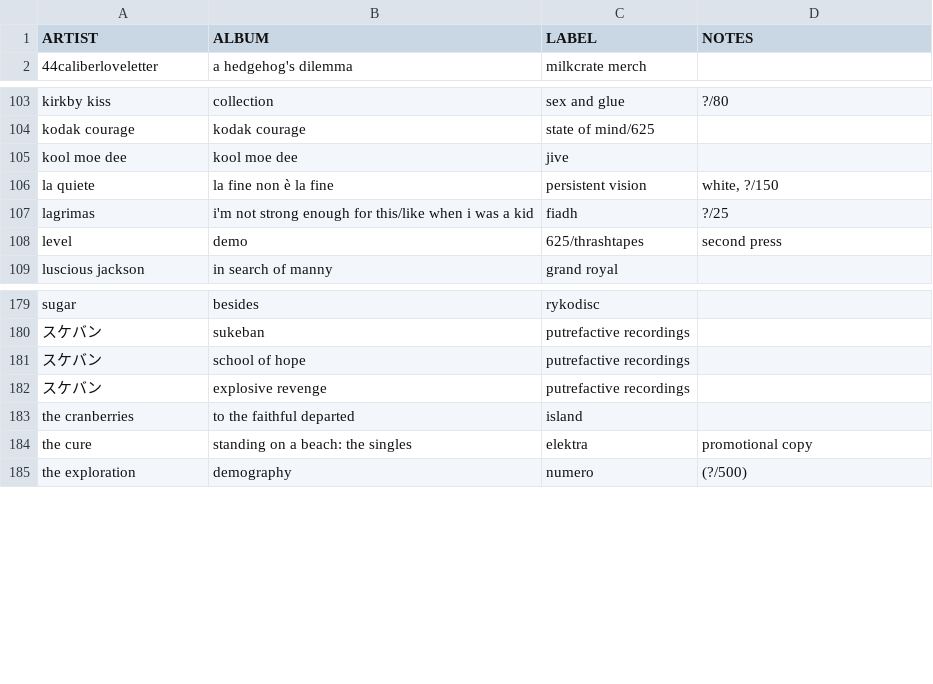
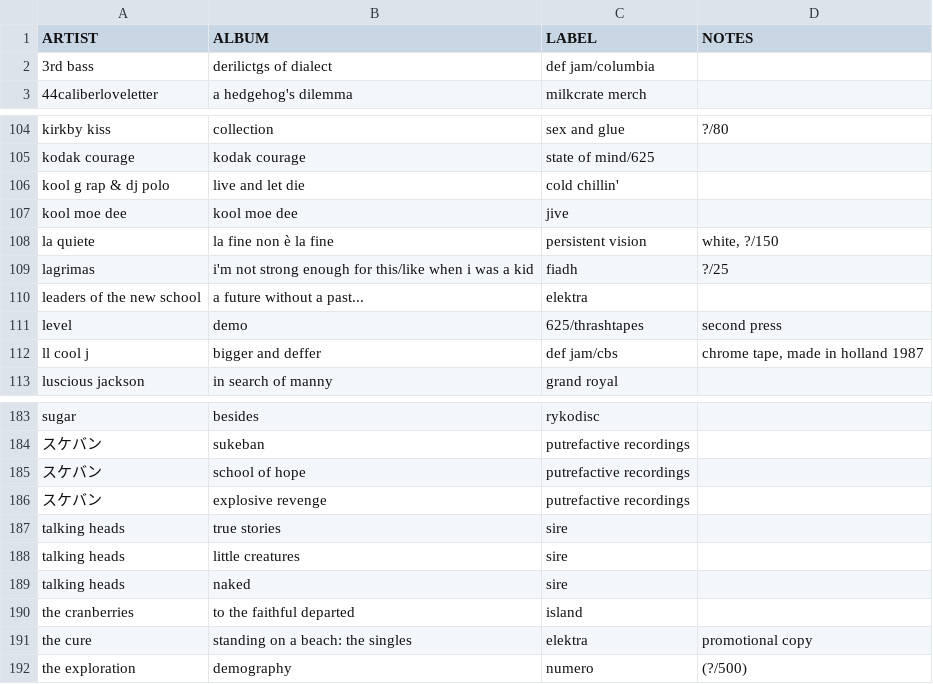
Before and after one commit to okjjj/tradelist, a CSV file: tapes.csv, drawn as a sheet; only a part is shown, gaps mark what is left out; the diff names each change by its address in the sheet, - before the commit and + after, or states it on an @@ line.

```diff
--- a/tapes.csv
+++ b/tapes.csv
+row 2: 3rd bass | derilictgs of dialect | def jam/columbia
+row 106: kool g rap & dj polo | live and let die | cold chillin'
+row 110: leaders of the new school | a future without a past... | elektra
+row 112: ll cool j | bigger and deffer | def jam/cbs | chrome tape, made in holland 1987
+row 187: talking heads | true stories | sire
+row 188: talking heads | little creatures | sire
+row 189: talking heads | naked | sire
```
Also changed, not shown: 7.csv, 7_splits.csv.
